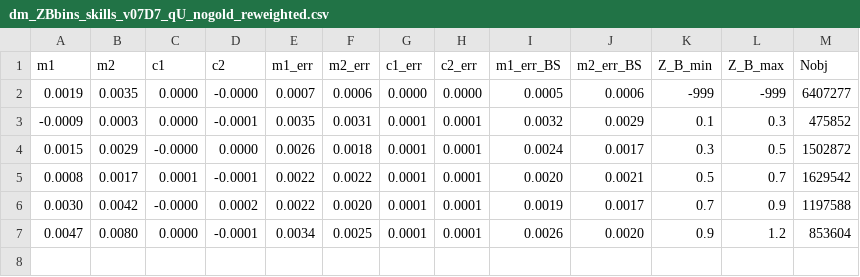
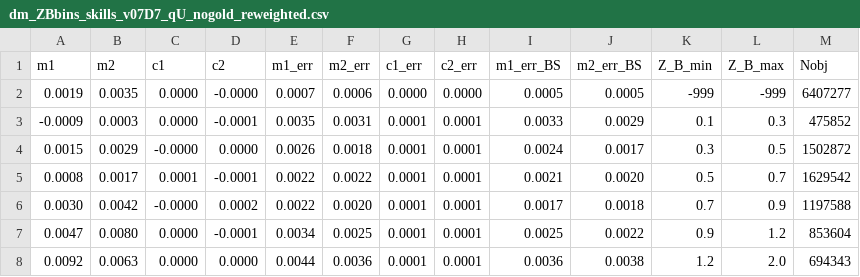
Before and after one commit to KiDS-WL/MultiBand_ImSim, a CSV file: sensitivity_test/galaxy/results/dm_ZBbins_skills_v07D7_qU_nogold_reweighted.csv, drawn as a sheet.

```diff
--- a/sensitivity_test/galaxy/results/dm_ZBbins_skills_v07D7_qU_nogold_reweighted.csv
+++ b/sensitivity_test/galaxy/results/dm_ZBbins_skills_v07D7_qU_nogold_reweighted.csv
@@ -1,7 +1,8 @@
 m1,m2,c1,c2,m1_err,m2_err,c1_err,c2_err,m1_err_BS,m2_err_BS,Z_B_min,Z_B_max,Nobj
-0.0019,0.0035,0.0000,-0.0000,0.0007,0.0006,0.0000,0.0000,0.0005,0.0006,-999,-999,6407277
--0.0009,0.0003,0.0000,-0.0001,0.0035,0.0031,0.0001,0.0001,0.0032,0.0029,0.1,0.3,475852
+0.0019,0.0035,0.0000,-0.0000,0.0007,0.0006,0.0000,0.0000,0.0005,0.0005,-999,-999,6407277
+-0.0009,0.0003,0.0000,-0.0001,0.0035,0.0031,0.0001,0.0001,0.0033,0.0029,0.1,0.3,475852
 0.0015,0.0029,-0.0000,0.0000,0.0026,0.0018,0.0001,0.0001,0.0024,0.0017,0.3,0.5,1502872
-0.0008,0.0017,0.0001,-0.0001,0.0022,0.0022,0.0001,0.0001,0.0020,0.0021,0.5,0.7,1629542
-0.0030,0.0042,-0.0000,0.0002,0.0022,0.0020,0.0001,0.0001,0.0019,0.0017,0.7,0.9,1197588
-0.0047,0.0080,0.0000,-0.0001,0.0034,0.0025,0.0001,0.0001,0.0026,0.0020,0.9,1.2,853604
+0.0008,0.0017,0.0001,-0.0001,0.0022,0.0022,0.0001,0.0001,0.0021,0.0020,0.5,0.7,1629542
+0.0030,0.0042,-0.0000,0.0002,0.0022,0.0020,0.0001,0.0001,0.0017,0.0018,0.7,0.9,1197588
+0.0047,0.0080,0.0000,-0.0001,0.0034,0.0025,0.0001,0.0001,0.0025,0.0022,0.9,1.2,853604
+0.0092,0.0063,0.0000,0.0000,0.0044,0.0036,0.0001,0.0001,0.0036,0.0038,1.2,2.0,694343
```
Also changed, not shown: sensitivity_test/galaxy/results/dm_ZBbins_skills_v07D7_nD_nogold_reweighted.csv, sensitivity_test/galaxy/results/dm_ZBbins_skills_v07D7_nU_nogold_reweighted.csv, 4 other files.
